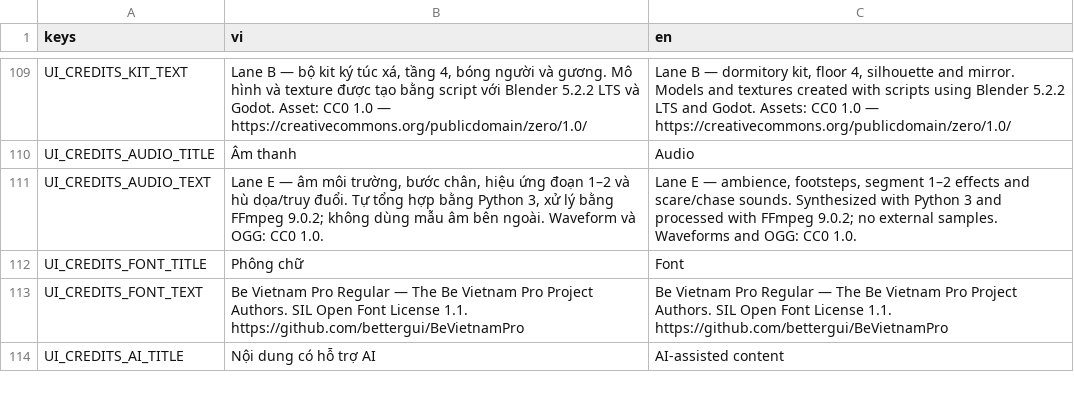
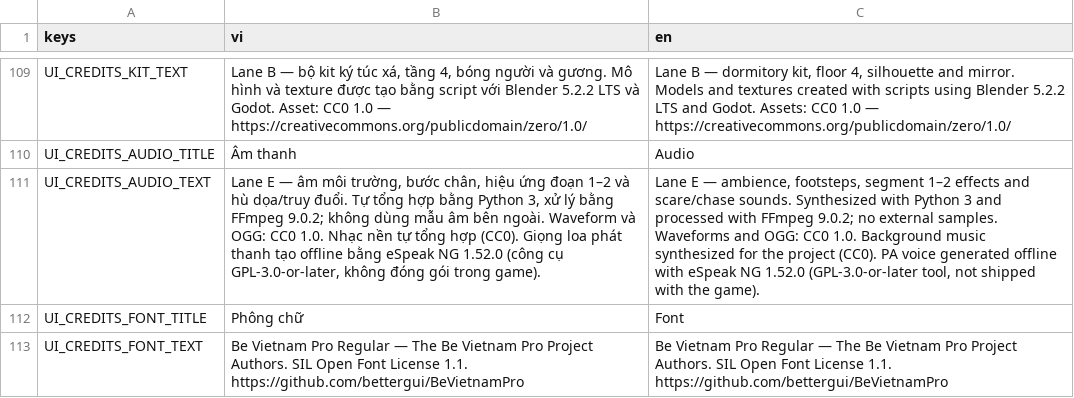
Before and after one commit to haruki2708/ky-tuc-xa-sau-12-gio, a CSV file: game/localization/strings.csv, drawn as a sheet; only a part is shown, gaps mark what is left out; the shorter side is filled out with more unchanged rows; the diff names each change by its address in the sheet, - before the commit and + after, or states it on an @@ line.

```diff
--- a/game/localization/strings.csv
+++ b/game/localization/strings.csv
-B111 (vi): …CC0 1.0.
+B111 (vi): …CC0 1.0. Nhạc nền tự tổng hợp (CC0). Giọng loa phát thanh tạo offline bằng eSpeak NG 1.52.0 (công cụ GPL-3.0-or-later, không đóng gói trong game).
-C111 (en): …CC0 1.0.
+C111 (en): …CC0 1.0. Background music synthesized for the project (CC0). PA voice generated offline with eSpeak NG 1.52.0 (GPL-3.0-or-later tool, not shipped with the game).
```
Also changed, not shown: 5 other files.
